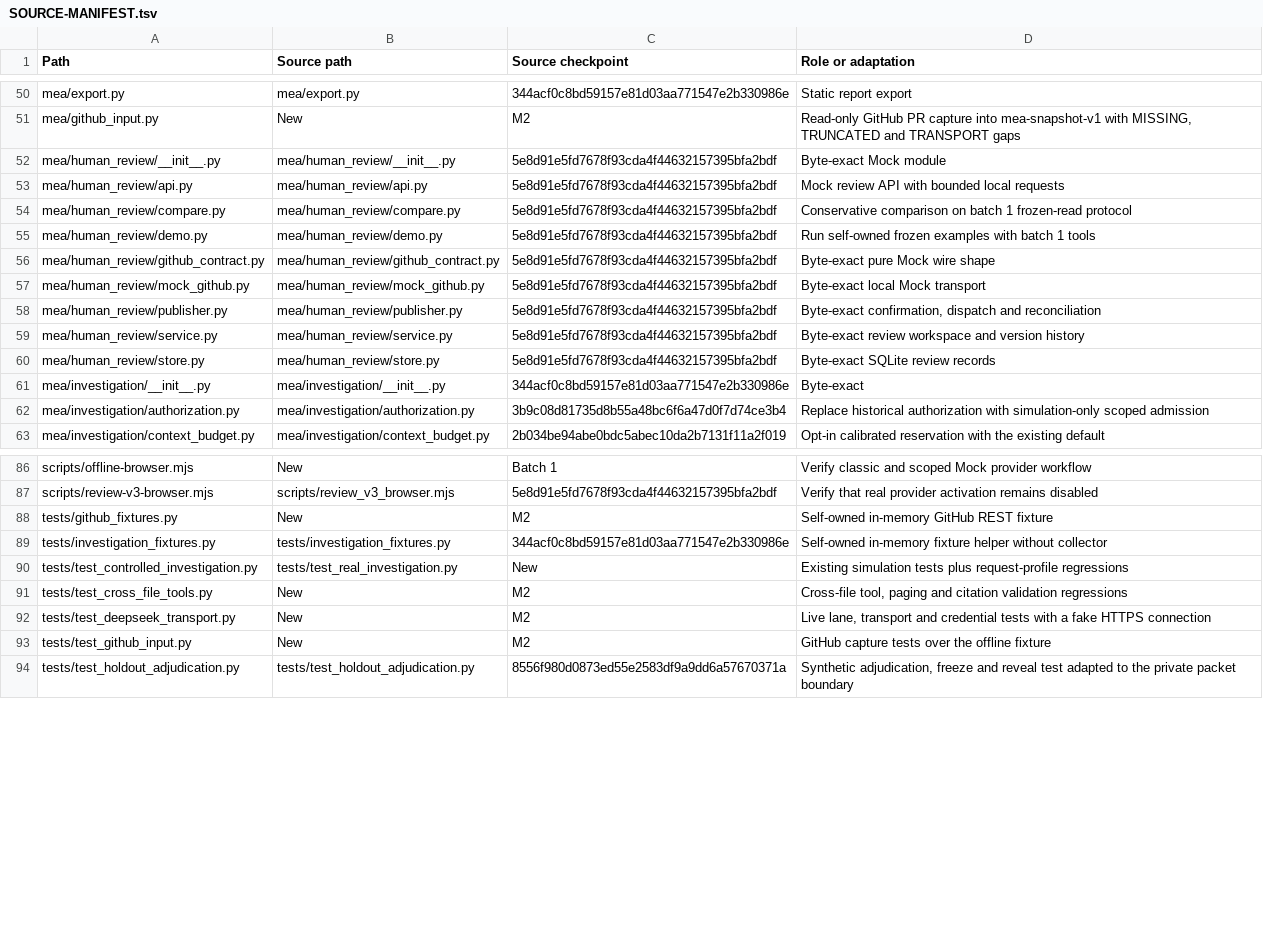
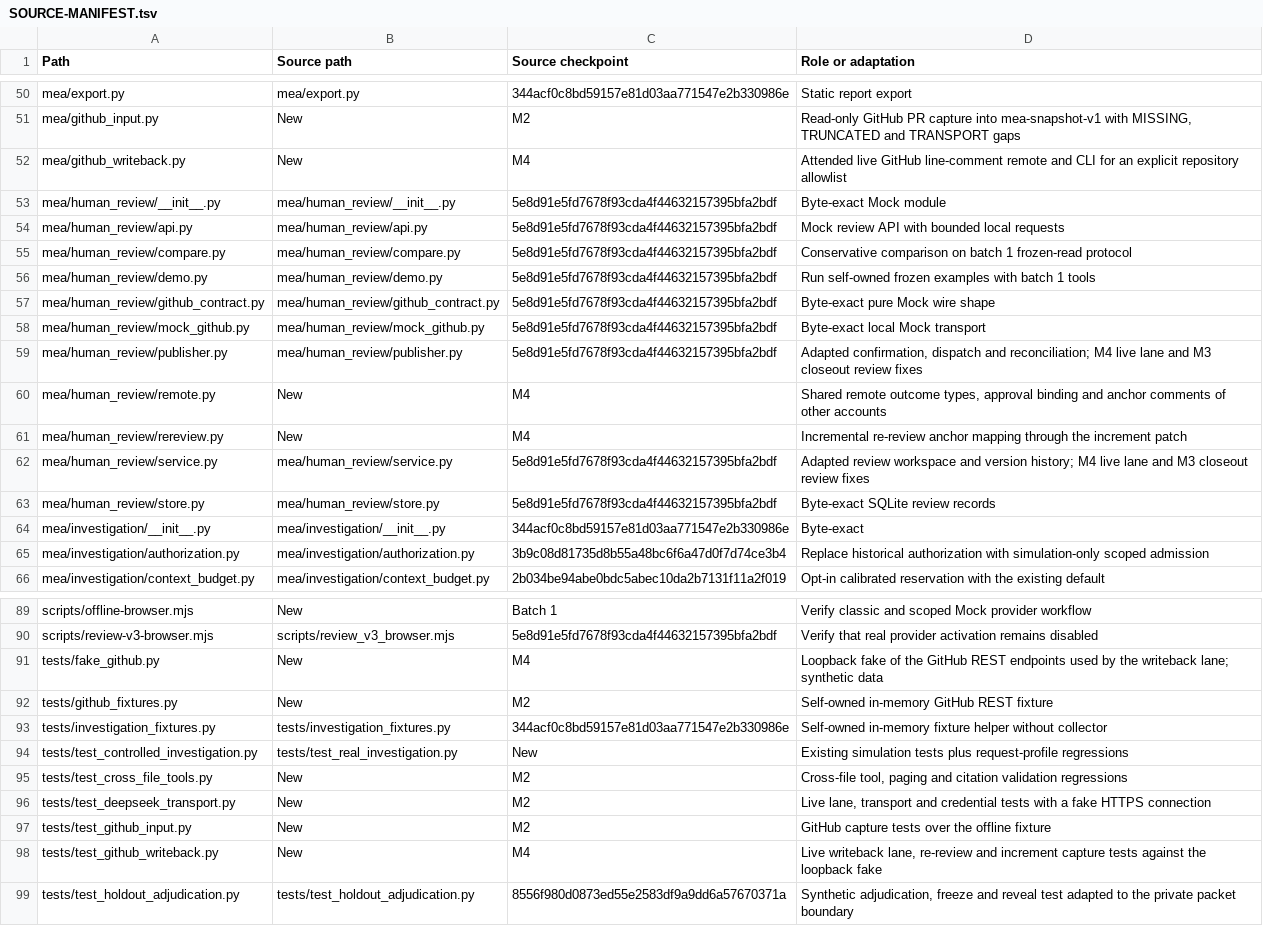
Before and after one commit to a27497/mea-review, a TSV file: SOURCE-MANIFEST.tsv, drawn as a sheet; only a part is shown, gaps mark what is left out.

Commit message:
Triage the CodeRabbit comments on PR #7
- judge: non-string candidate_id or gold_id is a ValueError, not a TypeError.
- m3 run: holdout runs apply plan.check_samples with the exclusion list bound
  by PLAN.json; a rerun only replaces a missing output or an infrastructure
  stop, moves the earlier files to superseded/<rerun>/, and an Agent rerun
  gets its own scope and store.
- m3 judge: a ledger admission refusal returns JUDGE_BLOCKED so finished
  decisions are still written.
- score: the ten-point stop rule is inclusive within a 1e-9 tolerance. The
  frozen M3 score.json recomputes byte-identically.
- github_input: a null compare sha is checked against the pinned tree blob,
  read once and shared with context selection.
- real_protocol: the frozen M3 planning note is left unchanged; known issue
  recorded next to it.
- Tests: snapshot comparison ignores captured_at; unittest.main guards at the
  end of the file.
- SOURCE-MANIFEST: rows for the M4 files and adapted human_review files.

```diff
--- a/SOURCE-MANIFEST.tsv
+++ b/SOURCE-MANIFEST.tsv
@@ -51,2 +51,3 @@ mea/export.py	mea/export.py	344acf0c8bd59157e81d03aa771547e2b330986e	Static repo
 mea/github_input.py	New	M2	Read-only GitHub PR capture into mea-snapshot-v1 with MISSING, TRUNCATED and TRANSPORT gaps
+mea/github_writeback.py	New	M4	Attended live GitHub line-comment remote and CLI for an explicit repository allowlist
 mea/human_review/__init__.py	mea/human_review/__init__.py	5e8d91e5fd7678f93cda4f44632157395bfa2bdf	Byte-exact Mock module
@@ -57,4 +58,6 @@ mea/human_review/github_contract.py	mea/human_review/github_contract.py	5e8d91e5
 mea/human_review/mock_github.py	mea/human_review/mock_github.py	5e8d91e5fd7678f93cda4f44632157395bfa2bdf	Byte-exact local Mock transport
-mea/human_review/publisher.py	mea/human_review/publisher.py	5e8d91e5fd7678f93cda4f44632157395bfa2bdf	Byte-exact confirmation, dispatch and reconciliation
-mea/human_review/service.py	mea/human_review/service.py	5e8d91e5fd7678f93cda4f44632157395bfa2bdf	Byte-exact review workspace and version history
+mea/human_review/publisher.py	mea/human_review/publisher.py	5e8d91e5fd7678f93cda4f44632157395bfa2bdf	Adapted confirmation, dispatch and reconciliation; M4 live lane and M3 closeout review fixes
+mea/human_review/remote.py	New	M4	Shared remote outcome types, approval binding and anchor comments of other accounts
+mea/human_review/rereview.py	New	M4	Incremental re-review anchor mapping through the increment patch
+mea/human_review/service.py	mea/human_review/service.py	5e8d91e5fd7678f93cda4f44632157395bfa2bdf	Adapted review workspace and version history; M4 live lane and M3 closeout review fixes
 mea/human_review/store.py	mea/human_review/store.py	5e8d91e5fd7678f93cda4f44632157395bfa2bdf	Byte-exact SQLite review records
@@ -87,2 +90,3 @@ scripts/offline-browser.mjs	New	Batch 1	Verify classic and scoped Mock provider
 scripts/review-v3-browser.mjs	scripts/review_v3_browser.mjs	5e8d91e5fd7678f93cda4f44632157395bfa2bdf	Verify that real provider activation remains disabled
+tests/fake_github.py	New	M4	Loopback fake of the GitHub REST endpoints used by the writeback lane; synthetic data
 tests/github_fixtures.py	New	M2	Self-owned in-memory GitHub REST fixture
@@ -93,2 +97,3 @@ tests/test_deepseek_transport.py	New	M2	Live lane, transport and credential test
 tests/test_github_input.py	New	M2	GitHub capture tests over the offline fixture
+tests/test_github_writeback.py	New	M4	Live writeback lane, re-review and increment capture tests against the loopback fake
 tests/test_holdout_adjudication.py	tests/test_holdout_adjudication.py	8556f980d0873ed55e2583df9a9dd6a57670371a	Synthetic adjudication, freeze and reveal test adapted to the private packet boundary
```
Also changed, not shown: 9 other files.
